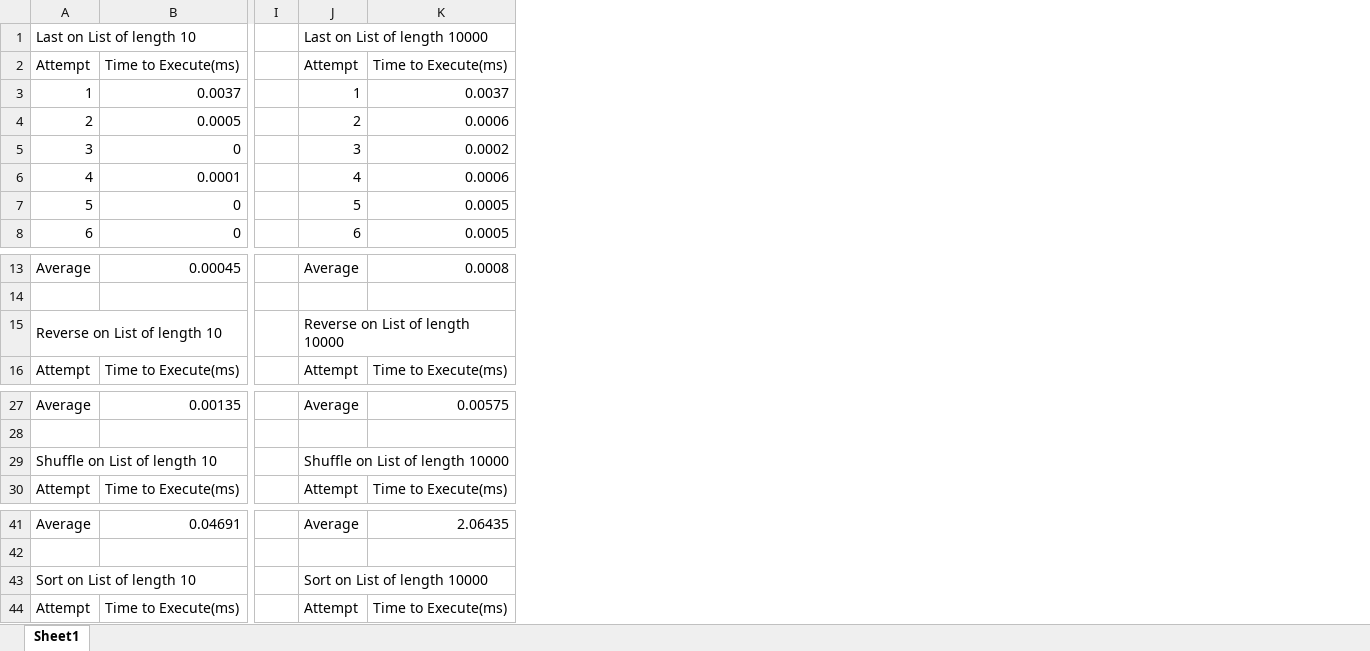
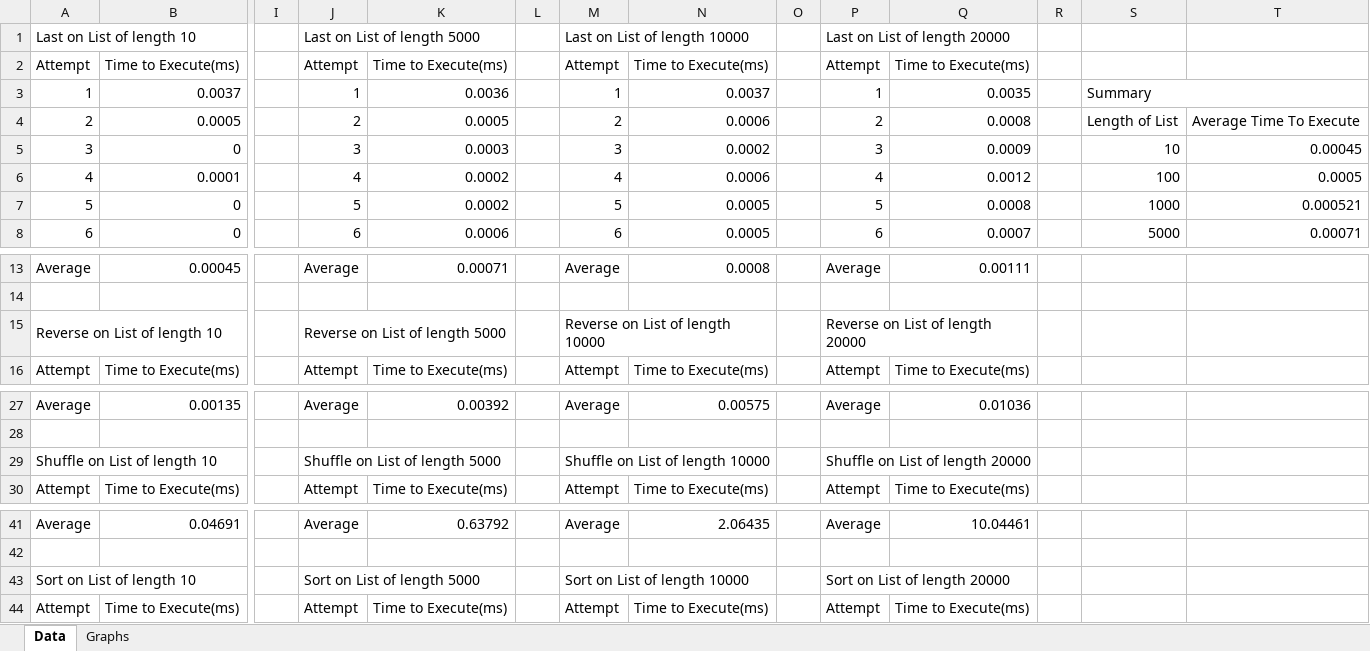
Before and after one commit to melissasedgwick/algorithmic-complexity, an Excel workbook: timings.xlsx, sheet Data, drawn as a sheet; only a part is shown, gaps mark what is left out; values as stored, in another font and other column widths than the file's, no cell formats; removed rows and columns are numbered as before the commit, all else as after; the diff names each change by its address in the sheet, - before the commit and + after, or states it on an @@ line.

Commit message:
Added graphs

```diff
--- a/timings.xlsx (sheet Data)
+++ b/timings.xlsx (sheet Data)
-sheet tab: Sheet1
+sheet tab: Data
+sheet tab: Graphs
+column K, rows 2-8: Time to Execute(ms) | 0.0036 | 0.0005 | 0.0003 | 0.0002 | 0.0002 | 0.0006; rows 13-16: 0.00071 |  |  | Time to Execute(ms); rows 27-30: 0.00392 |  |  | Time to Execute(ms); rows 41-44: 0.63792 |  |  | Time to Execute(ms)
+column L, empty
+column M, rows 1-8: Last on List of length 10000 | Attempt | 1 | 2 | 3 | 4 | 5 | 6; rows 13-16: Average |  | Reverse on List of length 10000 | Attempt; rows 27-30: Average |  | Shuffle on List of length 10000 | Attempt; rows 41-44: Average |  | Sort on List of length 10000 | Attempt
+column O, empty
+column P, rows 1-8: Last on List of length 20000 | Attempt | 1 | 2 | 3 | 4 | 5 | 6; rows 13-16: Average |  | Reverse on List of length 20000 | Attempt; rows 27-30: Average |  | Shuffle on List of length 20000 | Attempt; rows 41-44: Average |  | Sort on List of length 20000 | Attempt
+column Q, rows 2-8: Time to Execute(ms) | 0.0035 | 0.0008 | 0.0009 | 0.0012 | 0.0008 | 0.0007; rows 13-16: 0.00111 |  |  | Time to Execute(ms); rows 27-30: 0.01036 |  |  | Time to Execute(ms); rows 41-44: 10.04461 |  |  | Time to Execute(ms)
+column R, empty
+column S, rows 3-8: Summary | Length of List | 10 | 100 | 1000 | 5000
+column T, rows 4-8: Average Time To Execute | 0.00045 | 0.0005 | 0.000521 | 0.00071
-J1: Last on List of length 10000
+J1: Last on List of length 5000
-J1:K1 merged
+J1:K1 merged
-J15: Reverse on List of length 10000
+J15: Reverse on List of length 5000
-J15:K15 merged
+J15:K15 merged
-J29: Shuffle on List of length 10000
+J29: Shuffle on List of length 5000
-J29:K29 merged
+J29:K29 merged
-J43: Sort on List of length 10000
+J43: Sort on List of length 5000
-J43:K43 merged
+J43:K43 merged
```
Also changed, not shown: cell formats, formulas that keep their value, charts or pictures.
